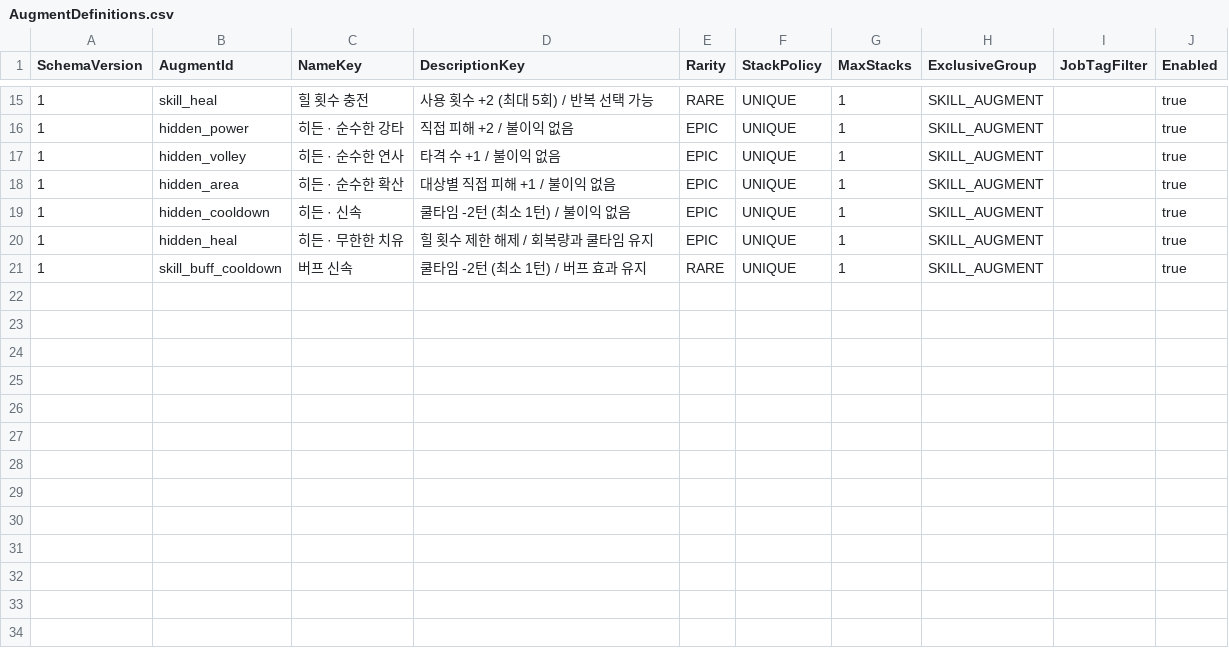
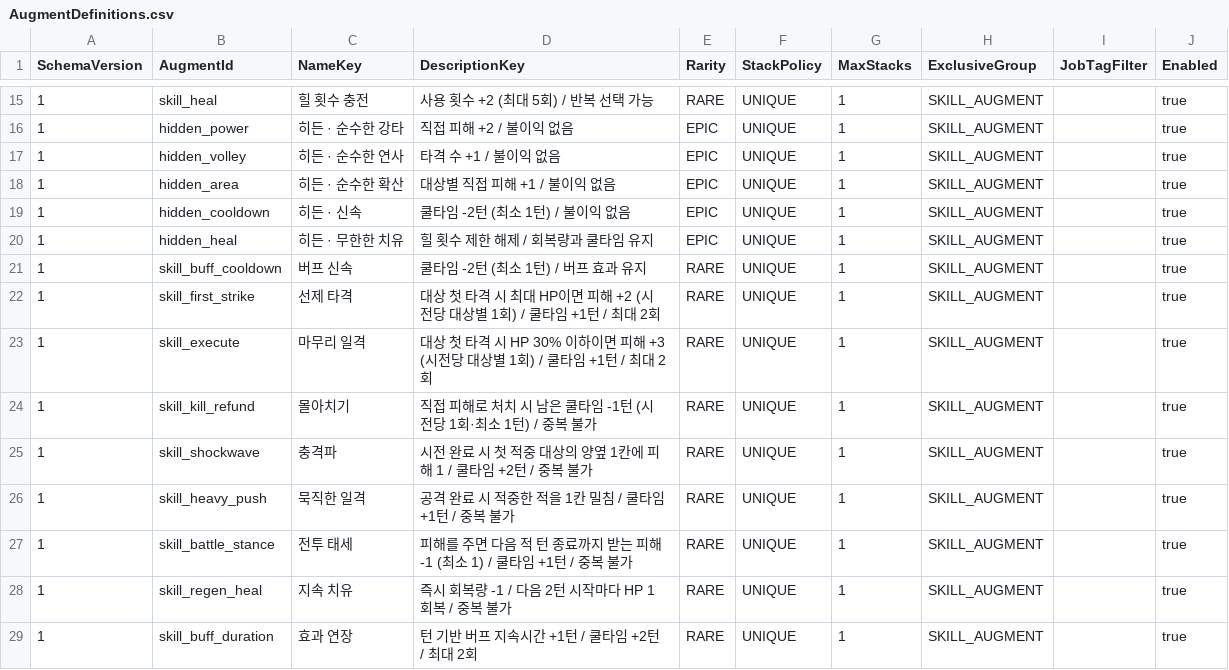
Before and after one commit to MagunMadown/MapleTactics, a CSV file: RootDesk/MyDesk/03_Data/AugmentDefinitions.csv, drawn as a sheet; only a part is shown, gaps mark what is left out.

Commit message:
Add skill augments, refine lobby shops, and implement magnet pet relic follower

```diff
--- a/RootDesk/MyDesk/03_Data/AugmentDefinitions.csv
+++ b/RootDesk/MyDesk/03_Data/AugmentDefinitions.csv
@@ -21 +21,9 @@
 1,skill_buff_cooldown,버프 신속,쿨타임 -2턴 (최소 1턴) / 버프 효과 유지,RARE,UNIQUE,1,SKILL_AUGMENT,,true
+1,skill_first_strike,선제 타격,대상 첫 타격 시 최대 HP이면 피해 +2 (시전당 대상별 1회) / 쿨타임 +1턴 / 최대 2회,RARE,UNIQUE,1,SKILL_AUGMENT,,true
+1,skill_execute,마무리 일격,대상 첫 타격 시 HP 30% 이하이면 피해 +3 (시전당 대상별 1회) / 쿨타임 +1턴 / 최대 2회,RARE,UNIQUE,1,SKILL_AUGMENT,,true
+1,skill_kill_refund,몰아치기,직접 피해로 처치 시 남은 쿨타임 -1턴 (시전당 1회·최소 1턴) / 중복 불가,RARE,UNIQUE,1,SKILL_AUGMENT,,true
+1,skill_shockwave,충격파,시전 완료 시 첫 적중 대상의 양옆 1칸에 피해 1 / 쿨타임 +2턴 / 중복 불가,RARE,UNIQUE,1,SKILL_AUGMENT,,true
+1,skill_heavy_push,묵직한 일격,공격 완료 시 적중한 적을 1칸 밀침 / 쿨타임 +1턴 / 중복 불가,RARE,UNIQUE,1,SKILL_AUGMENT,,true
+1,skill_battle_stance,전투 태세,피해를 주면 다음 적 턴 종료까지 받는 피해 -1 (최소 1) / 쿨타임 +1턴 / 중복 불가,RARE,UNIQUE,1,SKILL_AUGMENT,,true
+1,skill_regen_heal,지속 치유,즉시 회복량 -1 / 다음 2턴 시작마다 HP 1 회복 / 중복 불가,RARE,UNIQUE,1,SKILL_AUGMENT,,true
+1,skill_buff_duration,효과 연장,턴 기반 버프 지속시간 +1턴 / 쿨타임 +2턴 / 최대 2회,RARE,UNIQUE,1,SKILL_AUGMENT,,true
```
Also changed, not shown: RootDesk/MyDesk/03_Data/AugmentEffects.csv, 34 other files.
